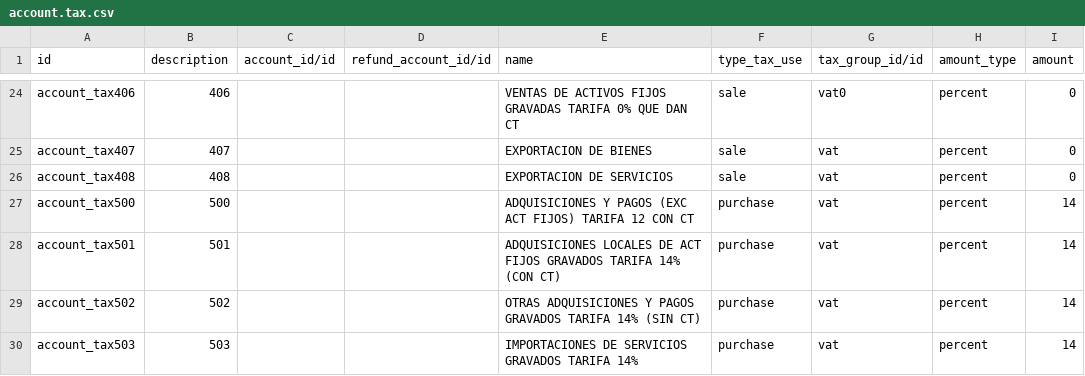
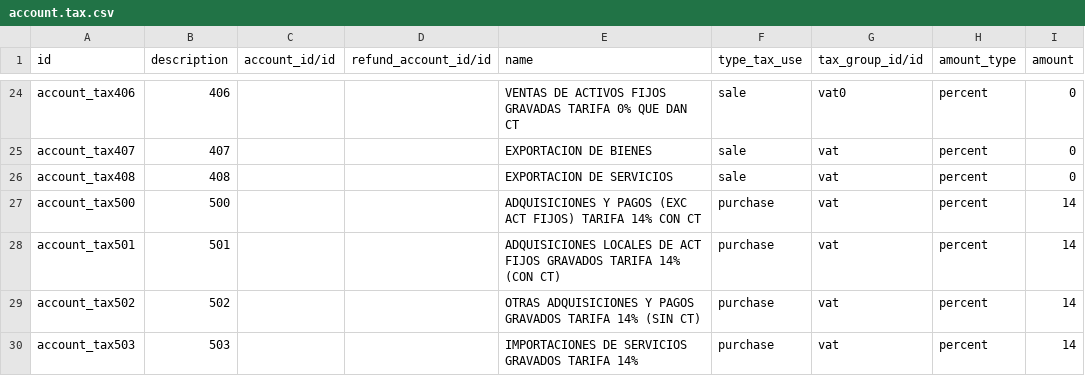
Before and after one commit to odoo-ecuador/odoo-ecuador, a CSV file: l10n_ec_tax/data/account.tax.csv, drawn as a sheet; only a part is shown, gaps mark what is left out.

```diff
--- a/l10n_ec_tax/data/account.tax.csv
+++ b/l10n_ec_tax/data/account.tax.csv
@@ -26,3 +26,3 @@ account_tax407,407,,,EXPORTACION DE BIENES,sale,vat,percent,0
 account_tax408,408,,,EXPORTACION DE SERVICIOS,sale,vat,percent,0
-account_tax500,500,,,ADQUISICIONES Y PAGOS (EXC ACT FIJOS) TARIFA 12 CON CT,purchase,vat,percent,14
+account_tax500,500,,,ADQUISICIONES Y PAGOS (EXC ACT FIJOS) TARIFA 14% CON CT,purchase,vat,percent,14
 account_tax501,501,,,ADQUISICIONES LOCALES DE ACT FIJOS GRAVADOS TARIFA 14% (CON CT),purchase,vat,percent,14
```
Also changed, not shown: 8 other files.
